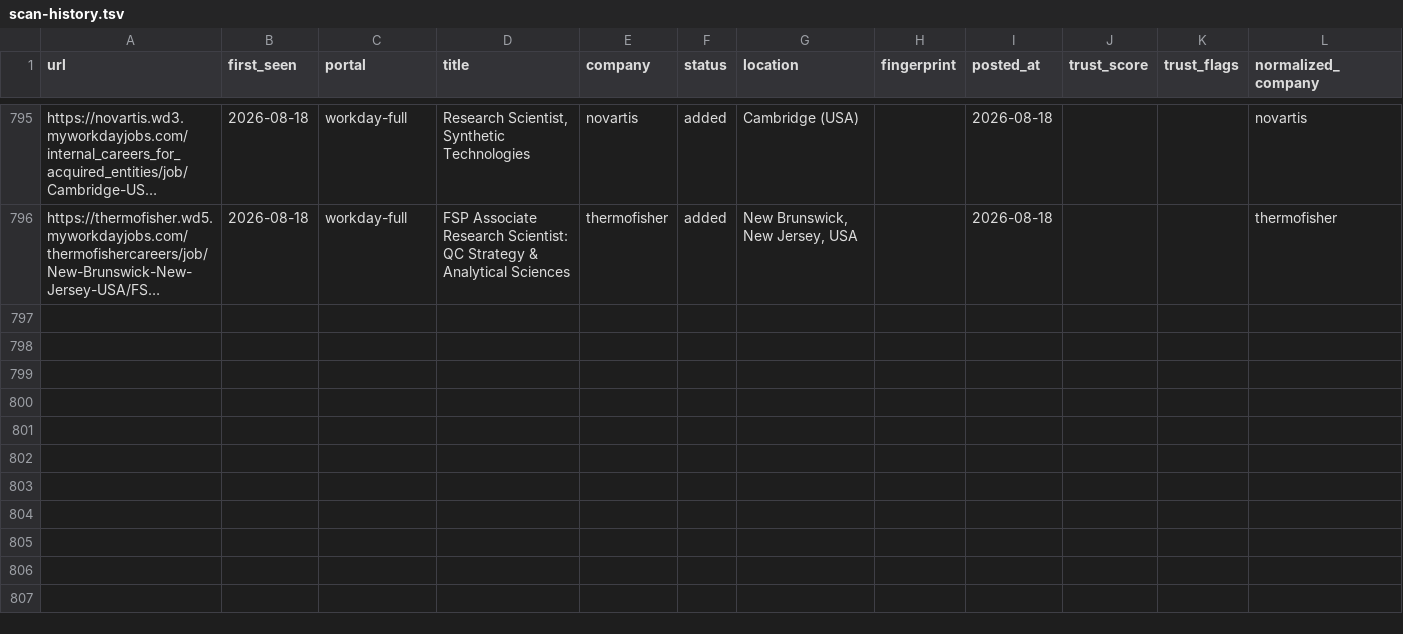
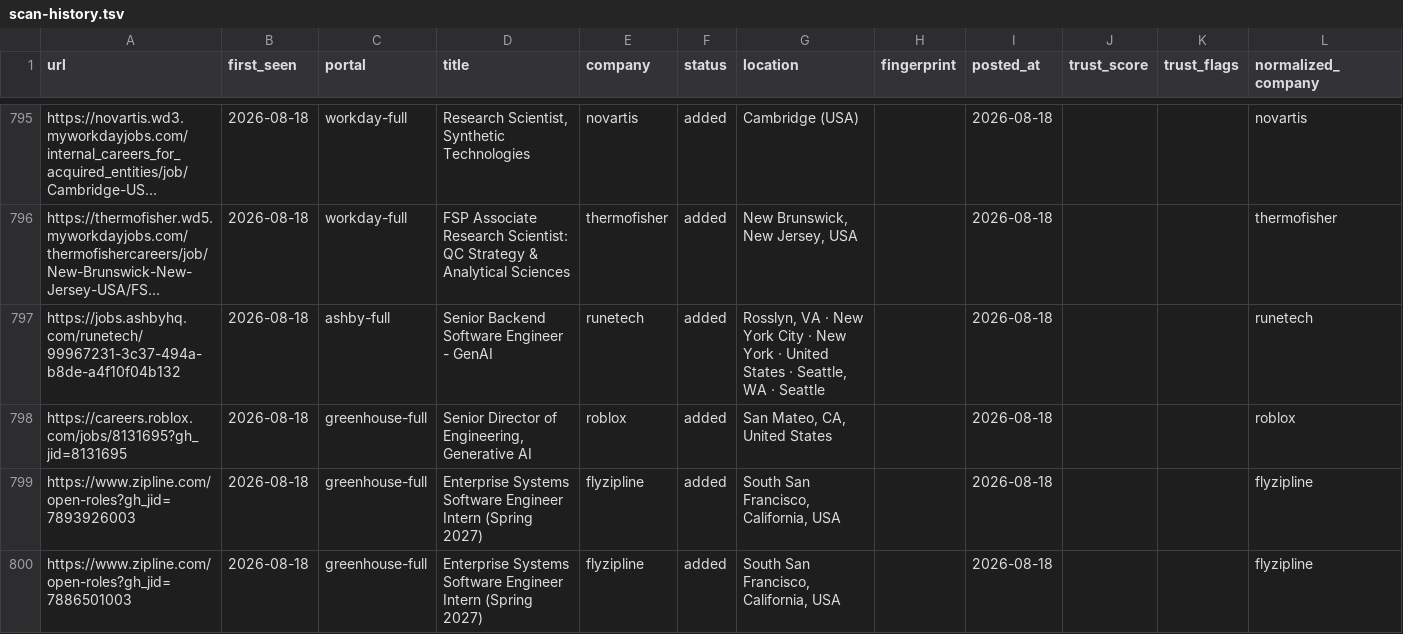
Before and after one commit to jayitsaha/career-ops-watch, a TSV file: state/scan-history.tsv, drawn as a sheet; only a part is shown, gaps mark what is left out; long unchanged cells end in …; the diff names each change by its address in the sheet, - before the commit and + after, or states it on an @@ line.

```diff
--- a/state/scan-history.tsv
+++ b/state/scan-history.tsv
+row 797: https://jobs.ashbyhq.com/runetech/99967231-3c37-494a-b8de-a4f10f04b132 | 2026-08-18 | ashby-full | Senior Backend Software Engineer - GenAI | runetech | added | Rosslyn, VA · New York City · New York · United States · Seattle, WA · Seattle |  | 2026-08-18 |  |  | runetech
+row 798: https://careers.roblox.com/jobs/8131695?gh_jid=8131695 | 2026-08-18 | greenhouse-full | Senior Director of Engineering, Generative AI | roblox | added | San Mateo, CA, United States |  | 2026-08-18 |  |  | roblox
+row 799: https://www.zipline.com/open-roles?gh_jid=7893926003 | 2026-08-18 | greenhouse-full | Enterprise Systems Software Engineer Intern (Spring 2027) | flyzipline | added | South San Francisco, California, USA |  | 2026-08-18 |  |  | flyzipline
+row 800: https://www.zipline.com/open-roles?gh_jid=7886501003 | 2026-08-18 | greenhouse-full | Enterprise Systems Software Engineer Intern (Spring 2027) | flyzipline | added | South San Francisco, California, USA |  | 2026-08-18 |  |  | flyzipline
```
